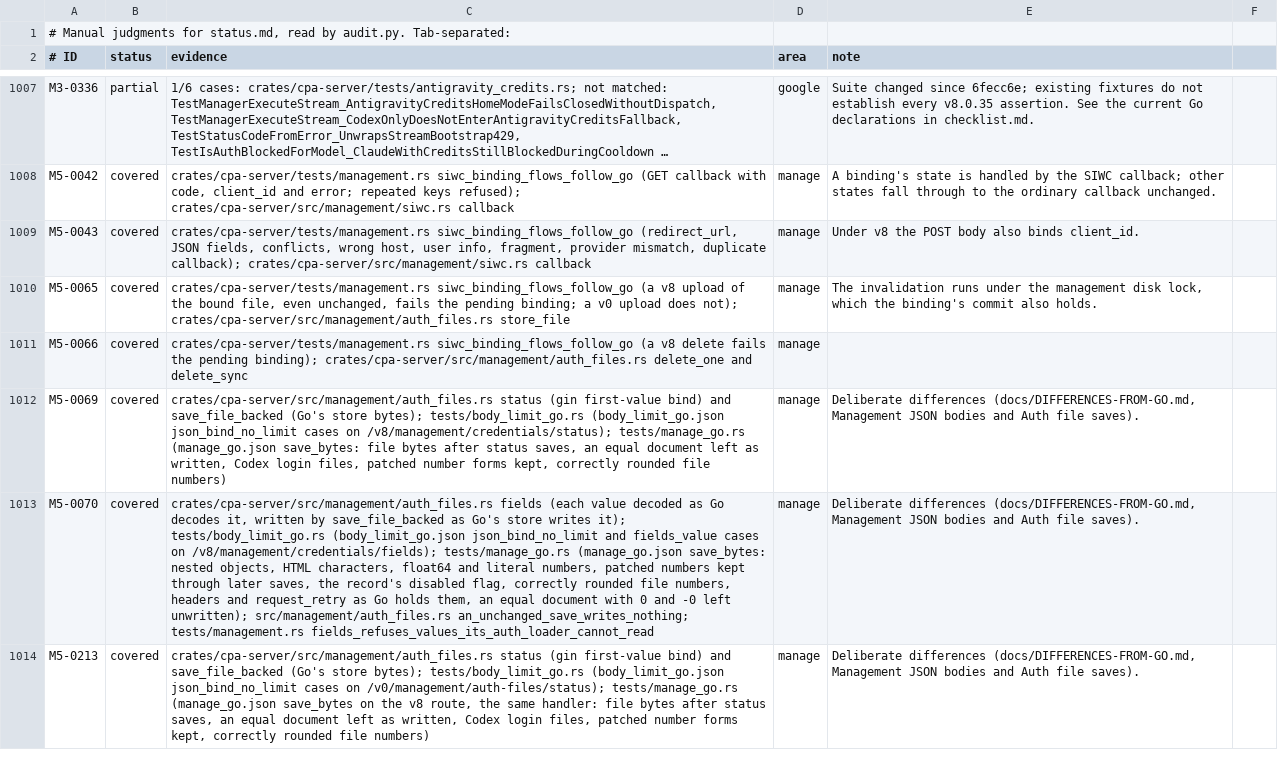
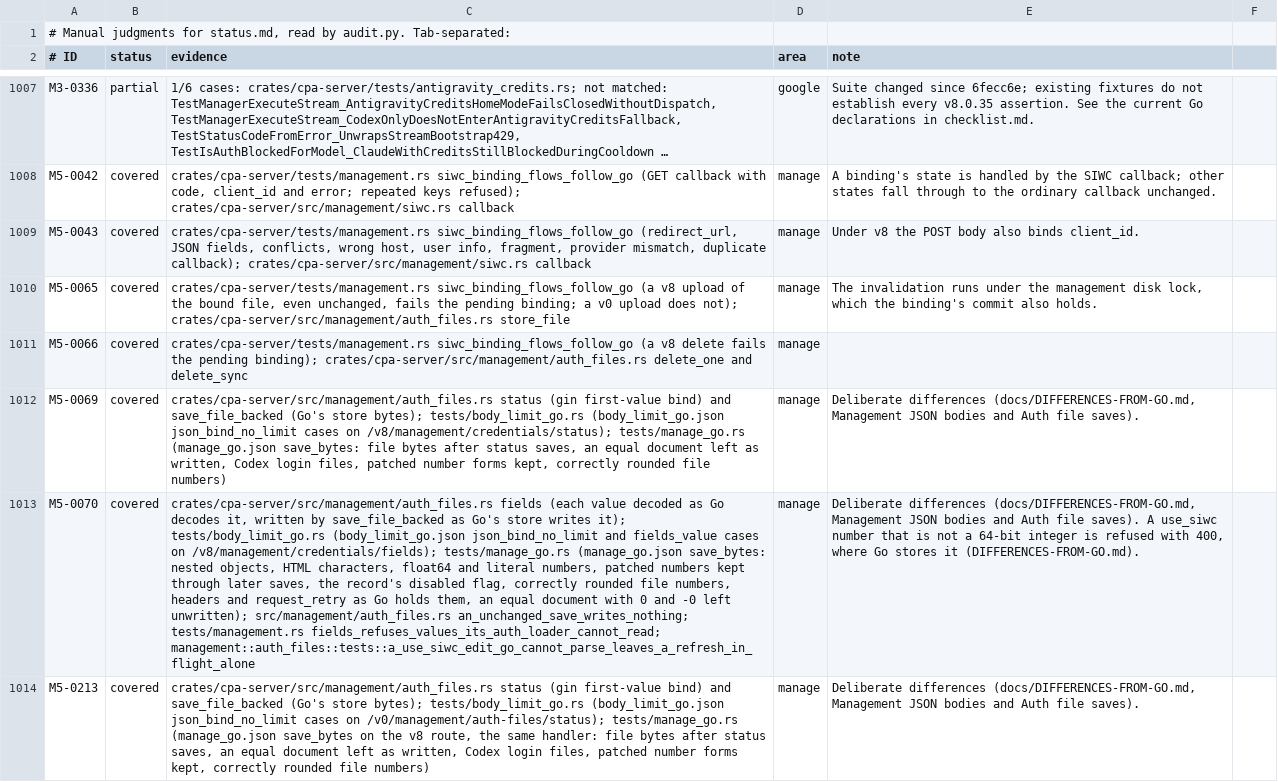
Before and after one commit to vayungodara/cliproxy-rs, a TSV file: docs/parity-audit/manual.tsv, drawn as a sheet; only a part is shown, gaps mark what is left out; the diff covers the shown part only; the diff names each change by its address in the sheet, - before the commit and + after, or states it on an @@ line.

Commit message:
Management: refuse a use_siwc number Go cannot read as a flag
Go keeps a management-written use_siwc number as a json.Number, which
parseBoolAny reads only through Int64, so a fraction, an exponent or a value
past i64 is no flag to Go's CredentialsChanged. Credentials here keep no
number literal, so such a write would move the credential version where
Go's does not (and the reverse), dropping a refresh Go commits. Refuse it.

```diff
--- a/docs/parity-audit/manual.tsv
+++ b/docs/parity-audit/manual.tsv
-C1013 (evidence): …an_unchanged_save_writes_nothing; tests/management.rs fields_refuses_values_its_auth_loader_cannot_read
+C1013 (evidence): …an_unchanged_save_writes_nothing; tests/management.rs fields_refuses_values_its_auth_loader_cannot_read; management::auth_files::tests::a_use_siwc_edit_go_cannot_parse_leaves_a_refresh_in_flight_alone
-E1013 (note): …file saves).
+E1013 (note): …file saves). A use_siwc number that is not a 64-bit integer is refused with 400, where Go stores it (DIFFERENCES-FROM-GO.md).
```
Also changed, not shown: 2 edited cells elsewhere in this file, 3 other files.
